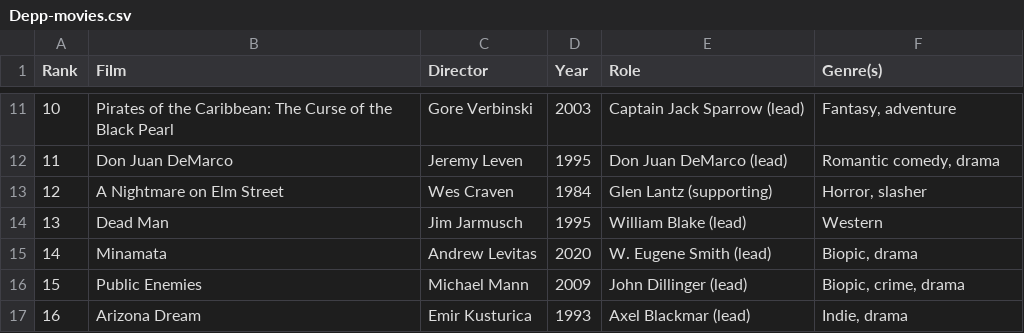
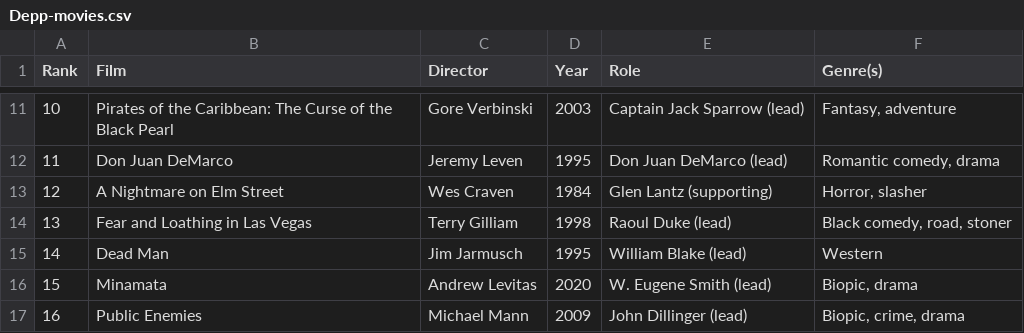
Before and after one commit to huidr/faves, a CSV file: Extras/Depp-movies.csv, drawn as a sheet; only a part is shown, gaps mark what is left out; the shorter side is filled out with more unchanged rows; addresses are those after the commit; the diff names each change by its address in the sheet, - before the commit and + after, or states it on an @@ line.

Commit message:
Update Depp-movies.csv

```diff
--- a/Extras/Depp-movies.csv
+++ b/Extras/Depp-movies.csv
+row 14: 13 | Fear and Loathing in Las Vegas | Terry Gilliam | 1998 | Raoul Duke (lead) | Black comedy, road, stoner
@@ column A (Rank) renumbered from row 15 down @@
```
